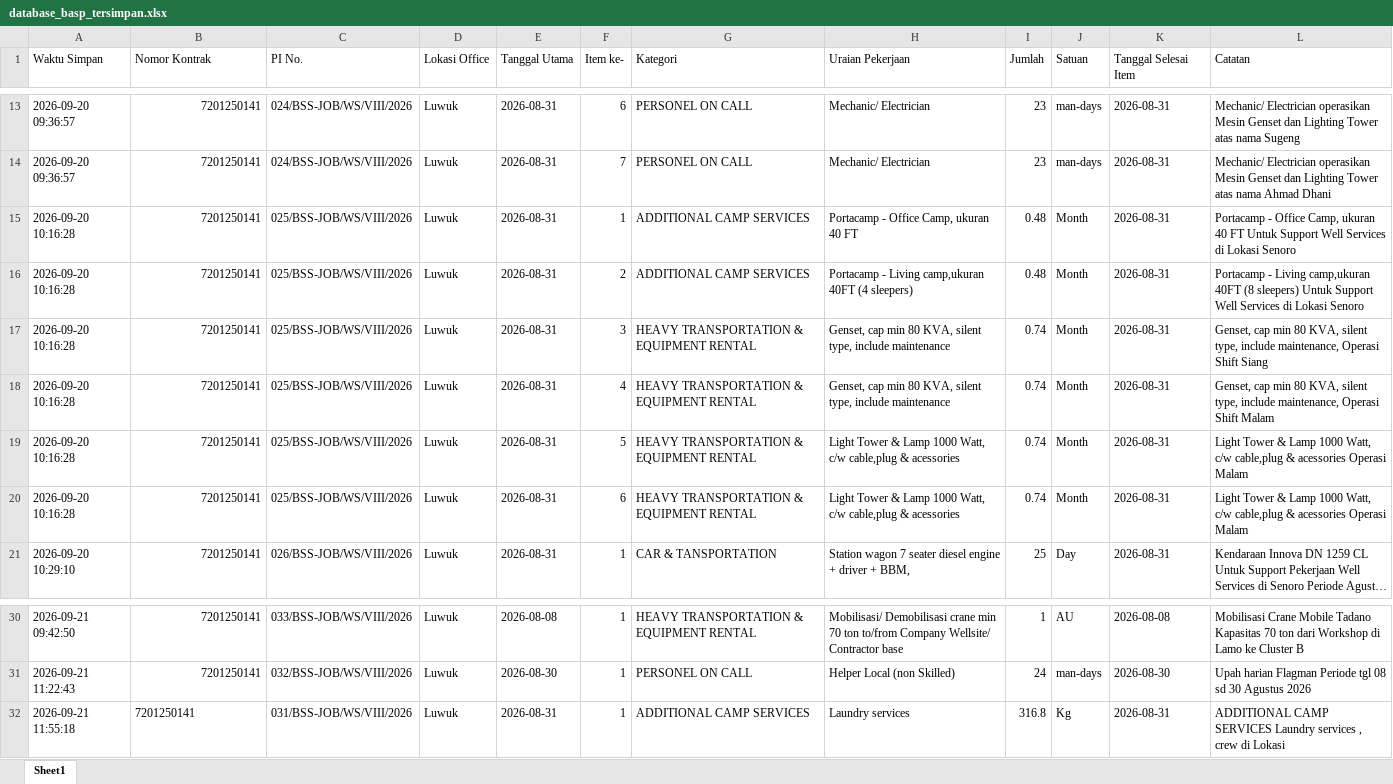
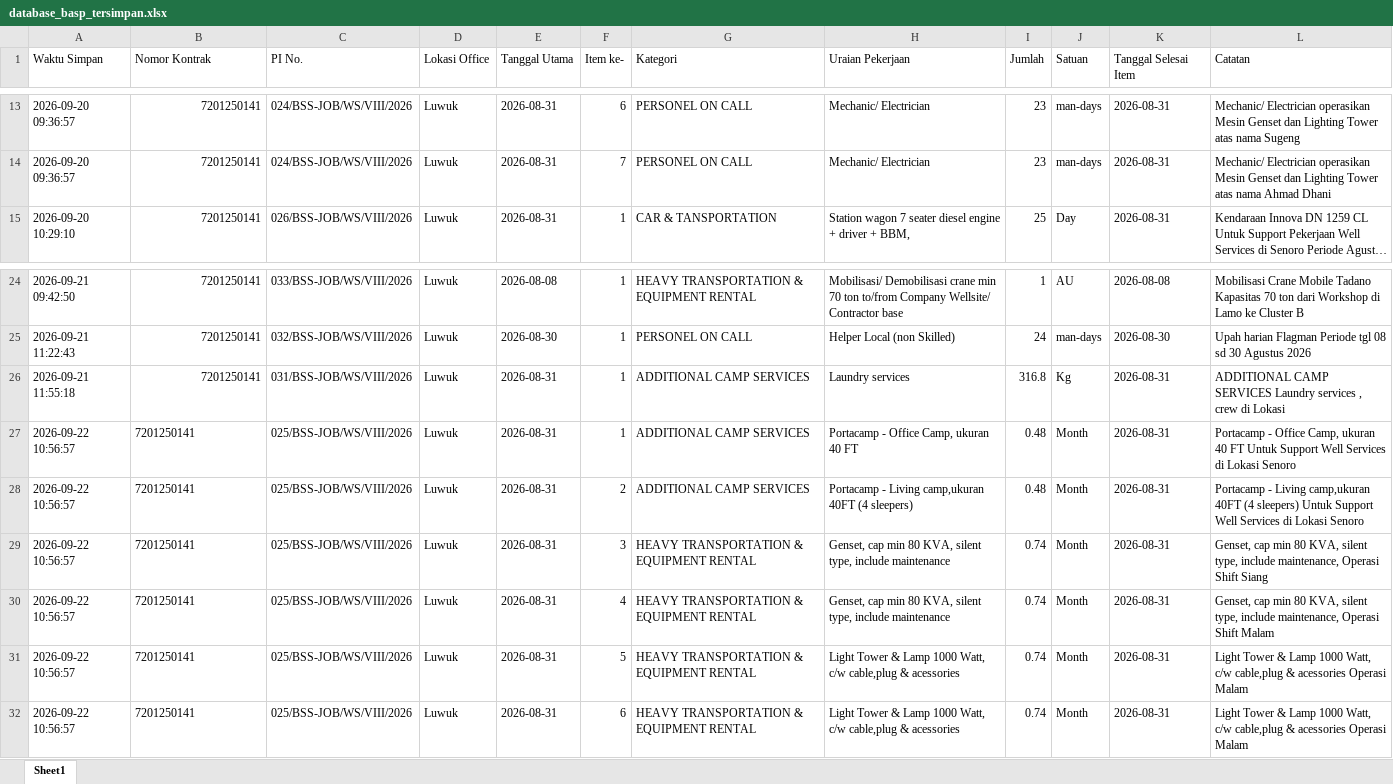
Before and after one commit to onesimussuriadi-coding/Dashboard-Proforma-Invoice-General-Services, an Excel workbook: database_penyimpanan_aman/database_basp_tersimpan.xlsx, sheet Sheet1, drawn as a sheet; only a part is shown, gaps mark what is left out; long unchanged cells end in …; values as stored, in another font and other column widths than the file's, no borders; removed rows and columns are numbered as before the commit, all else as after; the diff names each change by its address in the sheet, - before the commit and + after, or states it on an @@ line.

```diff
--- a/database_penyimpanan_aman/database_basp_tersimpan.xlsx (sheet Sheet1)
+++ b/database_penyimpanan_aman/database_basp_tersimpan.xlsx (sheet Sheet1)
-row 15: 2026-09-20 10:16:28 | 7201250141 | 025/BSS-JOB/WS/VIII/2026 | Luwuk | 2026-08-31 | 1 | ADDITIONAL CAMP SERVICES | Portacamp - Office Camp, ukuran 40 FT | 0.48 | Month | 2026-08-31 | Portacamp - Office Camp, ukuran 40 FT Untuk Support Well Services di Lokasi Senoro
-row 16: 2026-09-20 10:16:28 | 7201250141 | 025/BSS-JOB/WS/VIII/2026 | Luwuk | 2026-08-31 | 2 | ADDITIONAL CAMP SERVICES | Portacamp - Living camp,ukuran 40FT (4 sleepers) | 0.48 | Month | 2026-08-31 | Portacamp - Living camp,ukuran 40FT (8 sleepers) Untuk Support Well Services di Lokasi Senoro
-row 17: 2026-09-20 10:16:28 | 7201250141 | 025/BSS-JOB/WS/VIII/2026 | Luwuk | 2026-08-31 | 3 | HEAVY TRANSPORTATION & EQUIPMENT RENTAL | Genset, cap min 80 KVA, silent type, include maintenance | 0.74 | Month | 2026-08-31 | Genset, cap min 80 KVA, silent type, include maintenance, Operasi Shift Siang
-row 18: 2026-09-20 10:16:28 | 7201250141 | 025/BSS-JOB/WS/VIII/2026 | Luwuk | 2026-08-31 | 4 | HEAVY TRANSPORTATION & EQUIPMENT RENTAL | Genset, cap min 80 KVA, silent type, include maintenance | 0.74 | Month | 2026-08-31 | Genset, cap min 80 KVA, silent type, include maintenance, Operasi Shift Malam
-row 19: 2026-09-20 10:16:28 | 7201250141 | 025/BSS-JOB/WS/VIII/2026 | Luwuk | 2026-08-31 | 5 | HEAVY TRANSPORTATION & EQUIPMENT RENTAL | Light Tower & Lamp 1000 Watt, c/w cable,plug & acessories | 0.74 | Month | 2026-08-31 | Light Tower & Lamp 1000 Watt, c/w cable,plug & acessories Operasi Malam
-row 20: 2026-09-20 10:16:28 | 7201250141 | 025/BSS-JOB/WS/VIII/2026 | Luwuk | 2026-08-31 | 6 | HEAVY TRANSPORTATION & EQUIPMENT RENTAL | Light Tower & Lamp 1000 Watt, c/w cable,plug & acessories | 0.74 | Month | 2026-08-31 | Light Tower & Lamp 1000 Watt, c/w cable,plug & acessories Operasi Malam
-B26 alignment: left
+B26 alignment: right
+row 27: 2026-09-22 10:56:57 | 7201250141 | 025/BSS-JOB/WS/VIII/2026 | Luwuk | 2026-08-31 | 1 | ADDITIONAL CAMP SERVICES | Portacamp - Office Camp, ukuran 40 FT | 0.48 | Month | 2026-08-31 | Portacamp - Office Camp, ukuran 40 FT Untuk Support Well Services di Lokasi Senoro
+row 28: 2026-09-22 10:56:57 | 7201250141 | 025/BSS-JOB/WS/VIII/2026 | Luwuk | 2026-08-31 | 2 | ADDITIONAL CAMP SERVICES | Portacamp - Living camp,ukuran 40FT (4 sleepers) | 0.48 | Month | 2026-08-31 | Portacamp - Living camp,ukuran 40FT (4 sleepers) Untuk Support Well Services di Lokasi Senoro
+row 29: 2026-09-22 10:56:57 | 7201250141 | 025/BSS-JOB/WS/VIII/2026 | Luwuk | 2026-08-31 | 3 | HEAVY TRANSPORTATION & EQUIPMENT RENTAL | Genset, cap min 80 KVA, silent type, include maintenance | 0.74 | Month | 2026-08-31 | Genset, cap min 80 KVA, silent type, include maintenance, Operasi Shift Siang
+row 30: 2026-09-22 10:56:57 | 7201250141 | 025/BSS-JOB/WS/VIII/2026 | Luwuk | 2026-08-31 | 4 | HEAVY TRANSPORTATION & EQUIPMENT RENTAL | Genset, cap min 80 KVA, silent type, include maintenance | 0.74 | Month | 2026-08-31 | Genset, cap min 80 KVA, silent type, include maintenance, Operasi Shift Malam
+row 31: 2026-09-22 10:56:57 | 7201250141 | 025/BSS-JOB/WS/VIII/2026 | Luwuk | 2026-08-31 | 5 | HEAVY TRANSPORTATION & EQUIPMENT RENTAL | Light Tower & Lamp 1000 Watt, c/w cable,plug & acessories | 0.74 | Month | 2026-08-31 | Light Tower & Lamp 1000 Watt, c/w cable,plug & acessories Operasi Malam
+row 32: 2026-09-22 10:56:57 | 7201250141 | 025/BSS-JOB/WS/VIII/2026 | Luwuk | 2026-08-31 | 6 | HEAVY TRANSPORTATION & EQUIPMENT RENTAL | Light Tower & Lamp 1000 Watt, c/w cable,plug & acessories | 0.74 | Month | 2026-08-31 | Light Tower & Lamp 1000 Watt, c/w cable,plug & acessories Operasi Malam
```
Also changed, not shown: database_penyimpanan_aman/database_bamp_tersimpan.xlsx, database_penyimpanan_aman/database_opname_parameter.xlsx, 17 other files.
